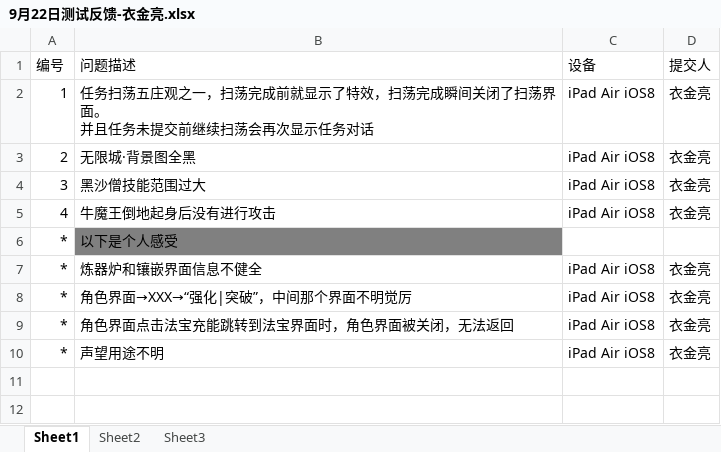
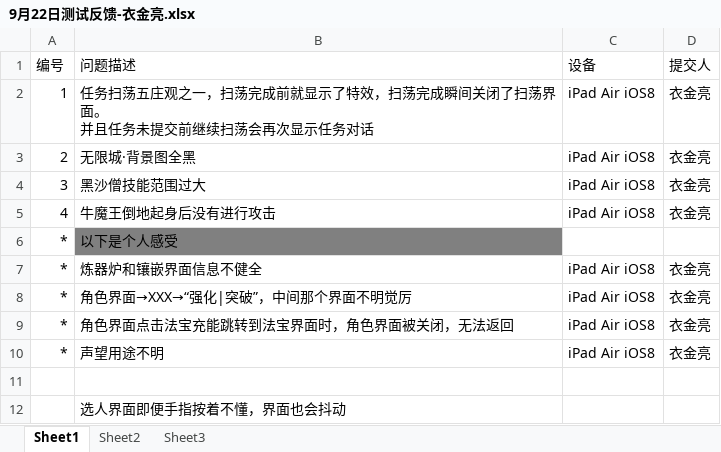
Before and after one commit to windyjl/Poem, an Excel workbook: 9月22日测试反馈-衣金亮.xlsx, sheet Sheet1, drawn as a sheet; values as stored, in another font and other column widths than the file's, no borders; the diff names each change by its address in the sheet, - before the commit and + after, or states it on an @@ line.

```diff
--- a/9月22日测试反馈-衣金亮.xlsx (sheet Sheet1)
+++ b/9月22日测试反馈-衣金亮.xlsx (sheet Sheet1)
+row 11: (empty)
+row 12:  | 选人界面即便手指按着不懂，界面也会抖动
```
Also changed, not shown: 1 other file.
